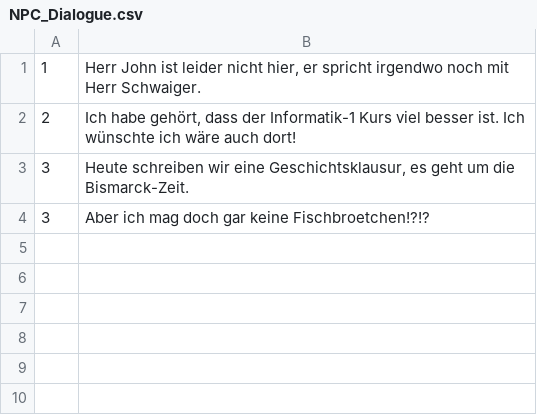
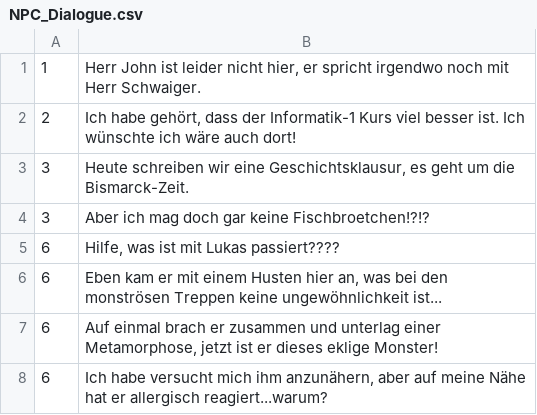
Before and after one commit to Joris-debug/FindetKevin, a CSV file: findetKevin/SDL2_Spiel/NPC_Dialogue.csv, drawn as a sheet; the diff names each change by its address in the sheet, - before the commit and + after, or states it on an @@ line.

```diff
--- a/findetKevin/SDL2_Spiel/NPC_Dialogue.csv
+++ b/findetKevin/SDL2_Spiel/NPC_Dialogue.csv
+row 5: 6 | Hilfe, was ist mit Lukas passiert????
+row 6: 6 | Eben kam er mit einem Husten hier an, was bei den monströsen Treppen keine ungewöhnlichkeit ist...
+row 7: 6 | Auf einmal brach er zusammen und unterlag einer Metamorphose, jetzt ist er dieses eklige Monster!
+row 8: 6 | Ich habe versucht mich ihm anzunähern, aber auf meine Nähe hat er allergisch reagiert...warum?
```
Also changed, not shown: 49 other files.
